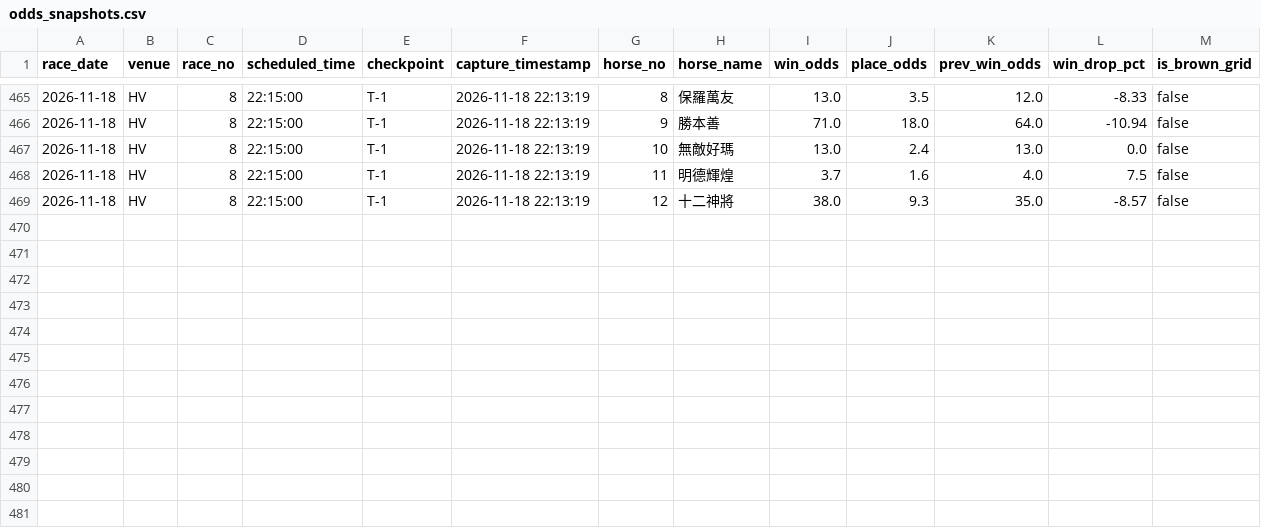
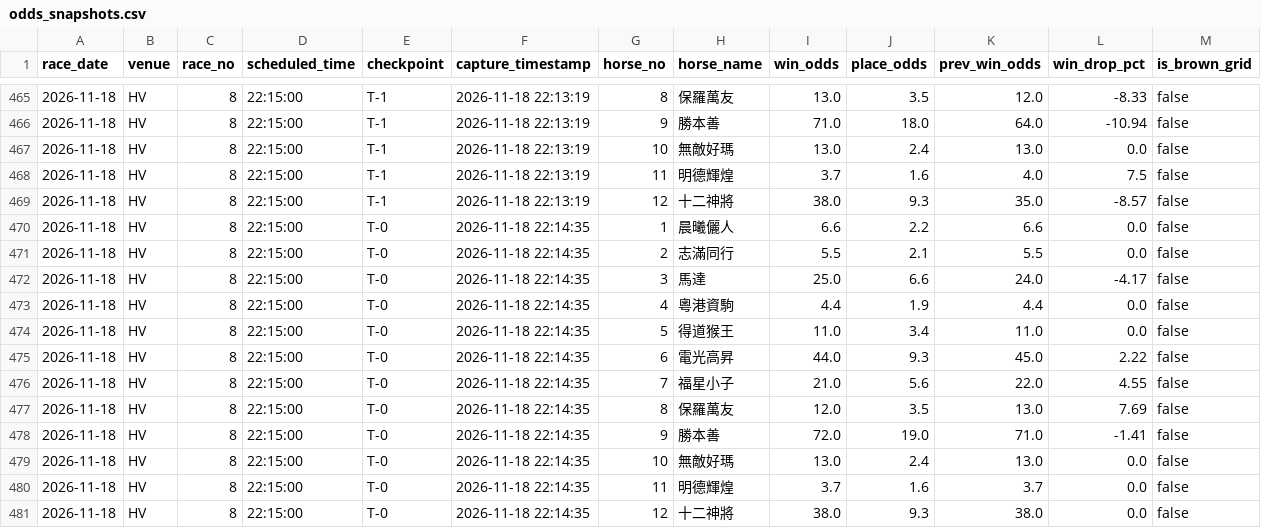
Before and after one commit to readbarapp/jc-strategy, a CSV file: data/odds_snapshots.csv, drawn as a sheet; only a part is shown, gaps mark what is left out; the diff names each change by its address in the sheet, - before the commit and + after, or states it on an @@ line.

```diff
--- a/data/odds_snapshots.csv
+++ b/data/odds_snapshots.csv
+row 470: 2026-11-18 | HV | 8 | 22:15:00 | T-0 | 2026-11-18 22:14:35 | 1 | 晨曦儷人 | 6.6 | 2.2 | 6.6 | 0.0 | false
+row 471: 2026-11-18 | HV | 8 | 22:15:00 | T-0 | 2026-11-18 22:14:35 | 2 | 志滿同行 | 5.5 | 2.1 | 5.5 | 0.0 | false
+row 472: 2026-11-18 | HV | 8 | 22:15:00 | T-0 | 2026-11-18 22:14:35 | 3 | 馬達 | 25.0 | 6.6 | 24.0 | -4.17 | false
+row 473: 2026-11-18 | HV | 8 | 22:15:00 | T-0 | 2026-11-18 22:14:35 | 4 | 粵港資駒 | 4.4 | 1.9 | 4.4 | 0.0 | false
+row 474: 2026-11-18 | HV | 8 | 22:15:00 | T-0 | 2026-11-18 22:14:35 | 5 | 得道猴王 | 11.0 | 3.4 | 11.0 | 0.0 | false
+row 475: 2026-11-18 | HV | 8 | 22:15:00 | T-0 | 2026-11-18 22:14:35 | 6 | 電光高昇 | 44.0 | 9.3 | 45.0 | 2.22 | false
+row 476: 2026-11-18 | HV | 8 | 22:15:00 | T-0 | 2026-11-18 22:14:35 | 7 | 福星小子 | 21.0 | 5.6 | 22.0 | 4.55 | false
+row 477: 2026-11-18 | HV | 8 | 22:15:00 | T-0 | 2026-11-18 22:14:35 | 8 | 保羅萬友 | 12.0 | 3.5 | 13.0 | 7.69 | false
+row 478: 2026-11-18 | HV | 8 | 22:15:00 | T-0 | 2026-11-18 22:14:35 | 9 | 勝本善 | 72.0 | 19.0 | 71.0 | -1.41 | false
+row 479: 2026-11-18 | HV | 8 | 22:15:00 | T-0 | 2026-11-18 22:14:35 | 10 | 無敵好瑪 | 13.0 | 2.4 | 13.0 | 0.0 | false
+row 480: 2026-11-18 | HV | 8 | 22:15:00 | T-0 | 2026-11-18 22:14:35 | 11 | 明德輝煌 | 3.7 | 1.6 | 3.7 | 0.0 | false
+row 481: 2026-11-18 | HV | 8 | 22:15:00 | T-0 | 2026-11-18 22:14:35 | 12 | 十二神將 | 38.0 | 9.3 | 38.0 | 0.0 | false
```
Also changed, not shown: data/odds_board.csv, data/win_board.csv, 9 other files.
